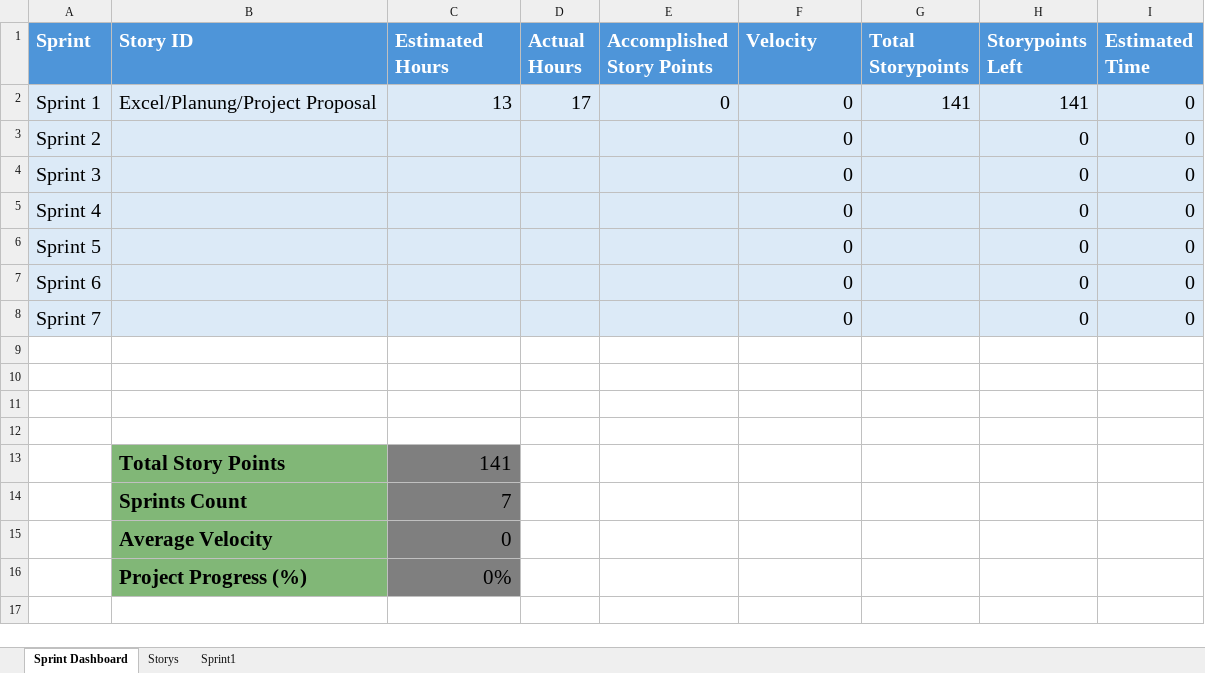
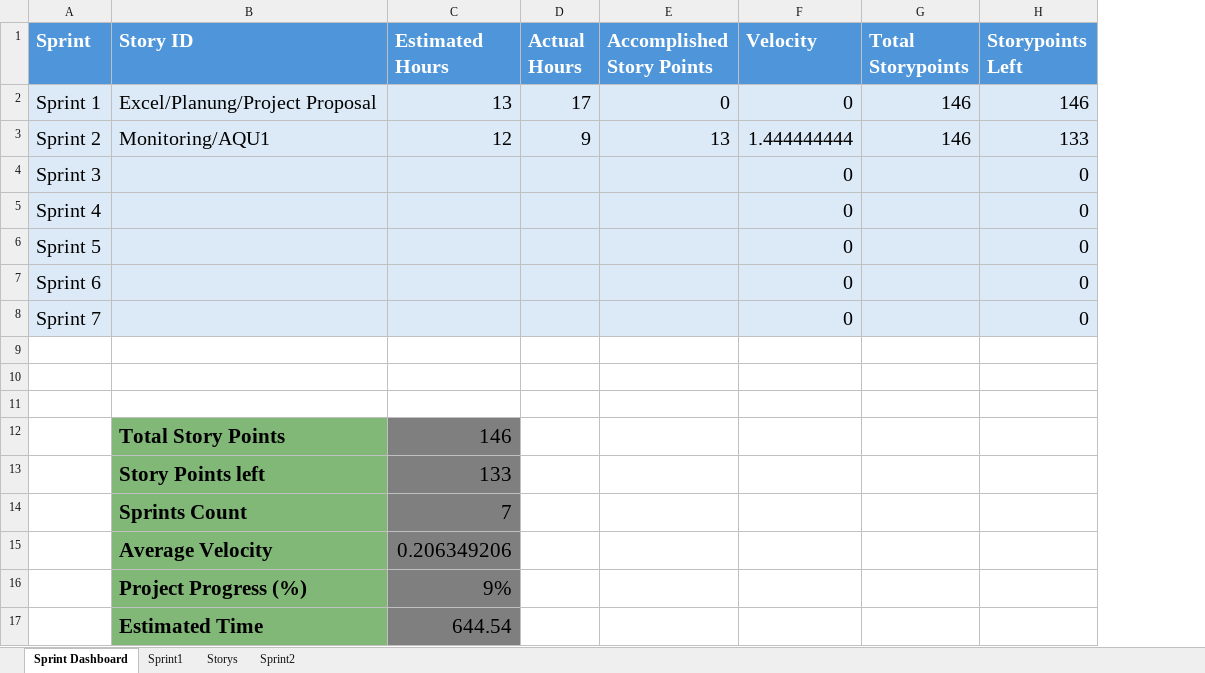
Before and after one commit to Aquasphere-team/AquaSphere, an Excel workbook: Excel_File/AquaSphare.xlsx, sheet Sprint Dashboard, drawn as a sheet; values as stored, in another font and other column widths than the file's, no borders; table styles not drawn; removed rows and columns are numbered as before the commit, all else as after; the diff names each change by its address in the sheet, - before the commit and + after, or states it on an @@ line.

```diff
--- a/Excel_File/AquaSphare.xlsx (sheet Sprint Dashboard)
+++ b/Excel_File/AquaSphare.xlsx (sheet Sprint Dashboard)
+sheet tab: Sprint2
@@ sheet tab order changed: Sprint Dashboard | Sprint1 | Storys | Sprint2 @@
-column I (Estimated Time), row 2: 0; rows 4-8: all 0
-G2 (Total Storypoints): 141
+G2 (Total Storypoints): 146
-H2 (Storypoints Left): 141
+H2 (Storypoints Left): 146
-row 3: Sprint 2 |  |  |  |  | 0 |  | 0 | 0
+row 3: Sprint 2 | Monitoring/AQU1 | 12 | 9 | 13 | 1.444444444 | 146 | 133
-row 12: (empty)
+row 12:  | Total Story Points | 146
-B12 fill: none
+B12 fill: #81B777
-C12 fill: none
+C12 fill: #7F7F7F
-row 13:  | Total Story Points | 141
+row 13:  | Story Points left | 133
-C15 (Estimated Hours): 0
+C15 (Estimated Hours): 0.206349206
-C16 (Estimated Hours): 0%
+C16 (Estimated Hours): 9%
+row 17:  | Estimated Time | 644.54
```
Also changed, not shown: sheet Storys, 4 other files.
